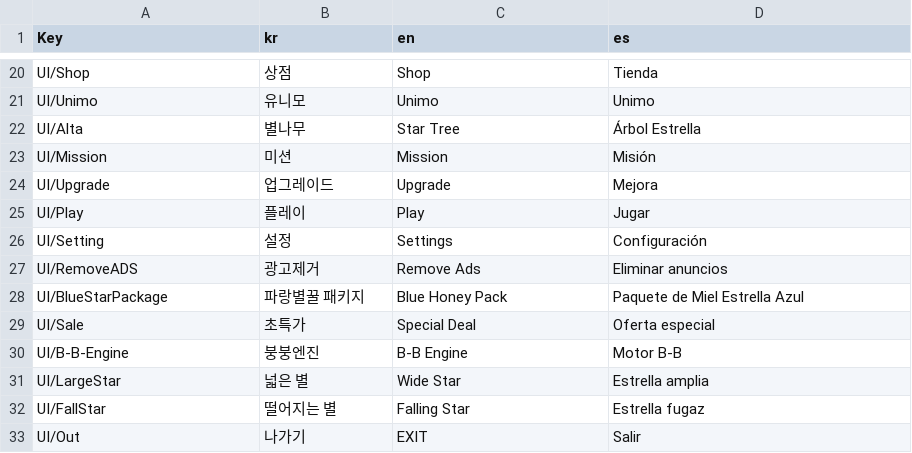
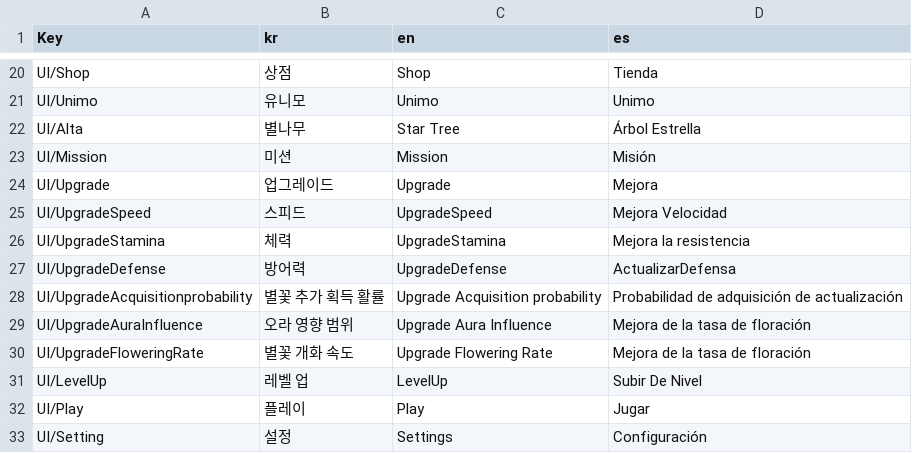
Before and after one commit to harangji/Unimo-StarTree, a CSV file: Assets/Resources/Datas/LO_UI.csv, drawn as a sheet; only a part is shown, gaps mark what is left out; the shorter side is filled out with more unchanged rows.

```diff
--- a/Assets/Resources/Datas/LO_UI.csv
+++ b/Assets/Resources/Datas/LO_UI.csv
@@ -24,2 +24,9 @@ UI/Mission,미션,Mission,Misión
 UI/Upgrade, 업그레이드,Upgrade,Mejora
+UI/UpgradeSpeed, 스피드,UpgradeSpeed,Mejora Velocidad,
+UI/UpgradeStamina, 체력, UpgradeStamina, Mejora la resistencia
+UI/UpgradeDefense, 방어력, UpgradeDefense, ActualizarDefensa
+UI/UpgradeAcquisitionprobability, 별꽃 추가 획득 활률, Upgrade Acquisition probability, Probabilidad de adquisición de actualización
+UI/UpgradeAuraInfluence, 오라 영향 범위, Upgrade Aura Influence, Mejora de la tasa de floración
+UI/UpgradeFloweringRate, 별꽃 개화 속도, Upgrade Flowering Rate, Mejora de la tasa de floración
+UI/LevelUp, 레벨 업, LevelUp, Subir De Nivel
 UI/Play,플레이,Play,Jugar
```
Also changed, not shown: 20 other files.
